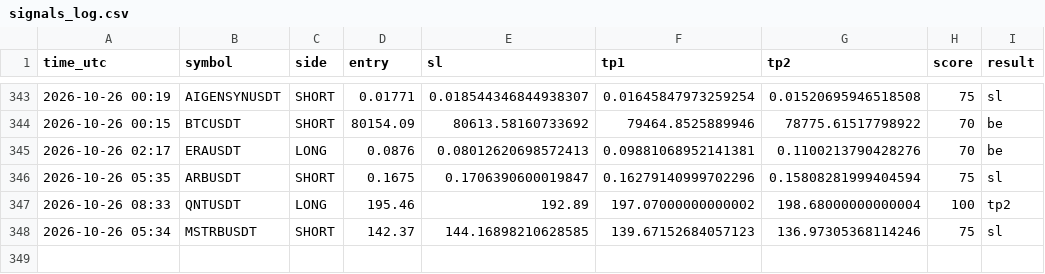
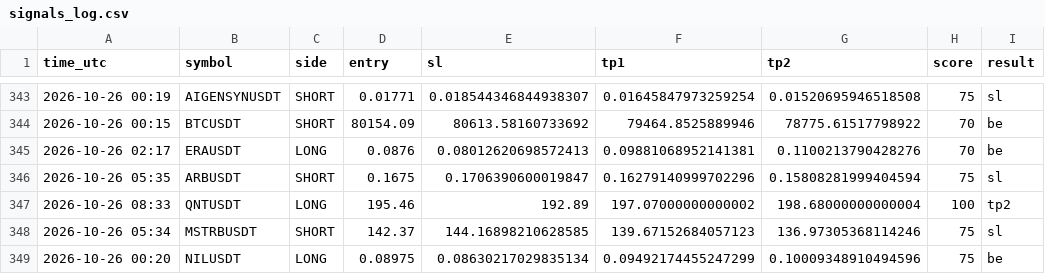
Before and after one commit to earnmoneyeasly/signal-bot, a CSV file: signals_log.csv, drawn as a sheet; only a part is shown, gaps mark what is left out.

```diff
--- a/signals_log.csv
+++ b/signals_log.csv
@@ -348 +348,2 @@ time_utc,symbol,side,entry,sl,tp1,tp2,score,result
 2026-10-26 05:34,MSTRBUSDT,SHORT,142.37,144.16898210628585,139.67152684057123,136.97305368114246,75,sl
+2026-10-26 00:20,NILUSDT,LONG,0.08975,0.08630217029835134,0.09492174455247299,0.10009348910494596,75,be
```
Also changed, not shown: 2 other files.
